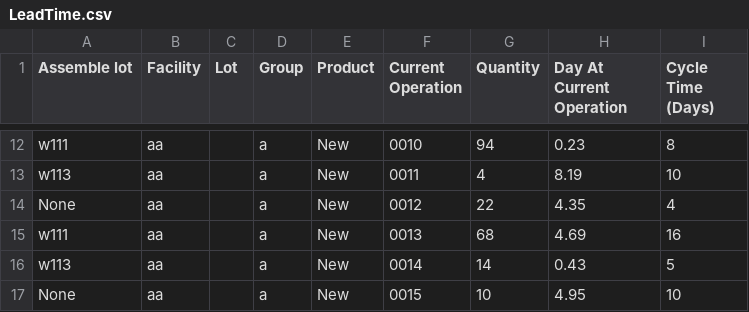
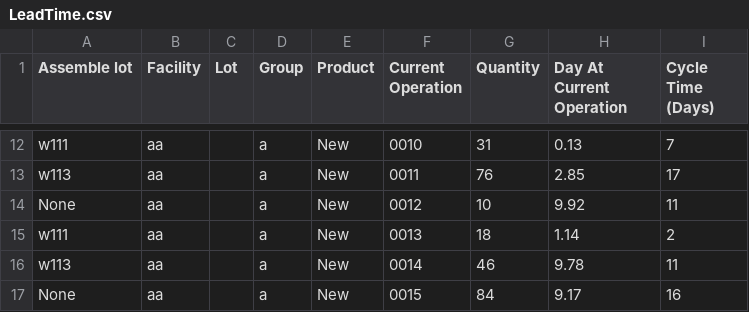
Before and after one commit to Khongjunpang/Dashboard_python, a CSV file: LeadTime.csv, drawn as a sheet; only a part is shown, gaps mark what is left out; the diff covers the shown part only; the diff names each change by its address in the sheet, - before the commit and + after, or states it on an @@ line.

Commit message:
Phase 3: Update the Lead time Pages

```diff
--- a/LeadTime.csv
+++ b/LeadTime.csv
-G12 (Quantity): 94
+G12 (Quantity): 31
-H12 (Day At Current Operation): 0.23
+H12 (Day At Current Operation): 0.13
-I12 (Cycle Time (Days)): 8
+I12 (Cycle Time (Days)): 7
-G13 (Quantity): 4
+G13 (Quantity): 76
-H13 (Day At Current Operation): 8.19
+H13 (Day At Current Operation): 2.85
-I13 (Cycle Time (Days)): 10
+I13 (Cycle Time (Days)): 17
-G14 (Quantity): 22
+G14 (Quantity): 10
-H14 (Day At Current Operation): 4.35
+H14 (Day At Current Operation): 9.92
-I14 (Cycle Time (Days)): 4
+I14 (Cycle Time (Days)): 11
-G15 (Quantity): 68
+G15 (Quantity): 18
-H15 (Day At Current Operation): 4.69
+H15 (Day At Current Operation): 1.14
-I15 (Cycle Time (Days)): 16
+I15 (Cycle Time (Days)): 2
-G16 (Quantity): 14
+G16 (Quantity): 46
-H16 (Day At Current Operation): 0.43
+H16 (Day At Current Operation): 9.78
-I16 (Cycle Time (Days)): 5
+I16 (Cycle Time (Days)): 11
-G17 (Quantity): 10
+G17 (Quantity): 84
-H17 (Day At Current Operation): 4.95
+H17 (Day At Current Operation): 9.17
-I17 (Cycle Time (Days)): 10
+I17 (Cycle Time (Days)): 16
```
Also changed, not shown: 30 edited cells elsewhere in this file, 11 other files.
